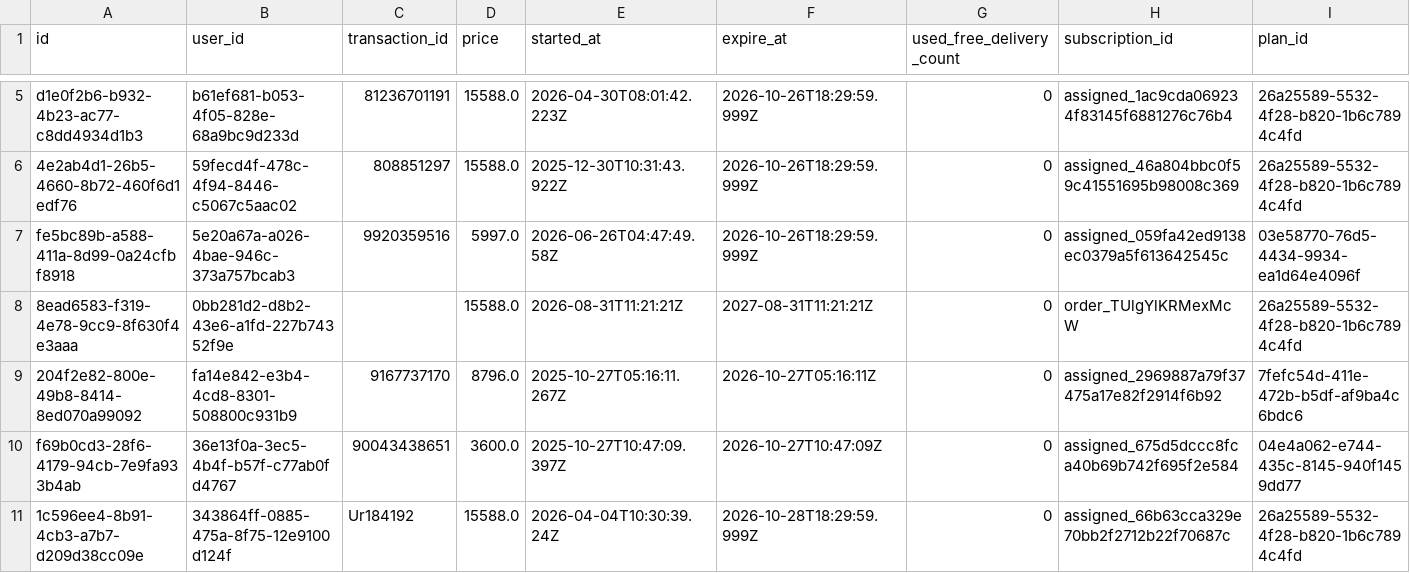
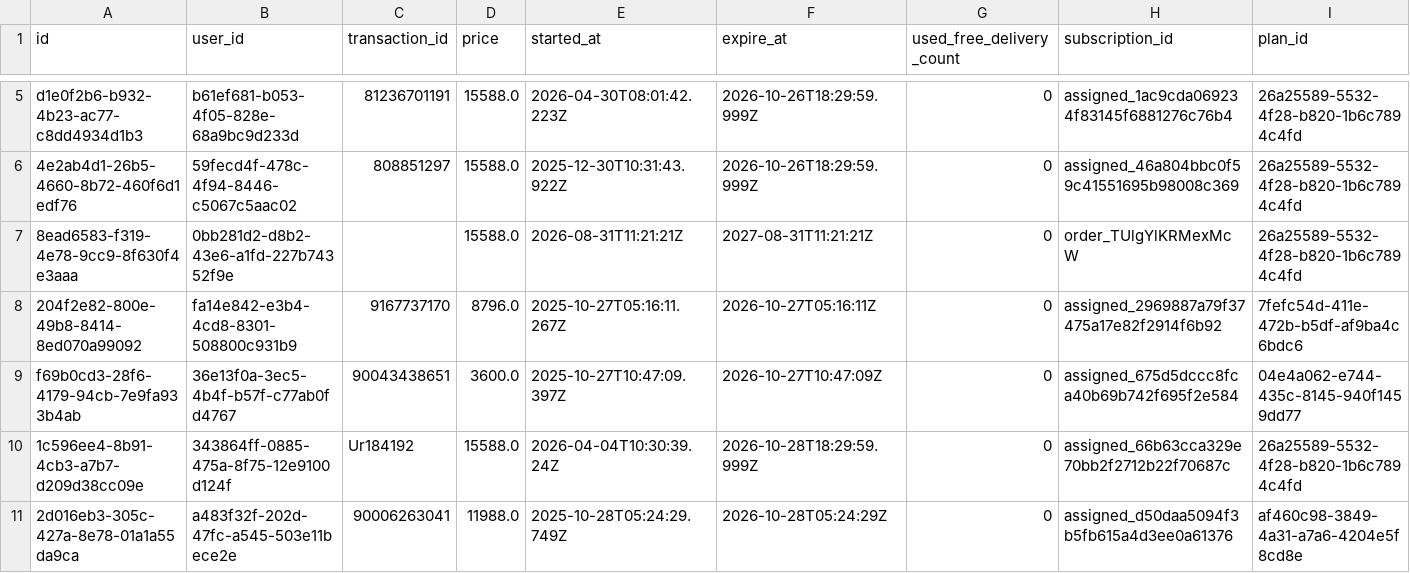
Before and after one commit to Amankr0402/Daily-Sales-Revenue-Report, a CSV file: data/subs_expired_7d_details.csv, drawn as a sheet; only a part is shown, gaps mark what is left out; the shorter side is filled out with more unchanged rows; rows hold the shown columns only; the diff covers the shown part only; the diff names each change by its address in the sheet, - before the commit and + after, or states it on an @@ line.

```diff
--- a/data/subs_expired_7d_details.csv
+++ b/data/subs_expired_7d_details.csv
-row 7: fe5bc89b-a588-411a-8d99-0a24cfbf8918 | 5e20a67a-a026-4bae-946c-373a757bcab3 | 9920359516 | 5997.0 | 2026-06-26T04:47:49.58Z | 2026-10-26T18:29:59.999Z | 0 | assigned_059fa42ed9138ec0379a5f613642545c | 03e58770-76d5-4434-9934-ea1d64e4096f
```
Also changed, not shown: 1 edited cell elsewhere in this file, data/active_sub_no_orders_details.csv, data/telecrm_leads_details.csv, 32 other files.
